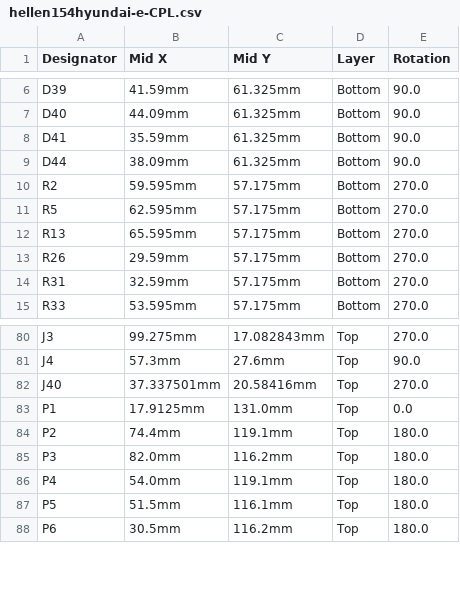
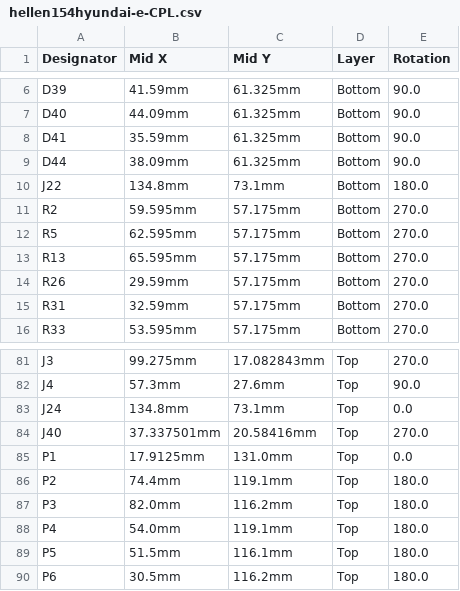
Before and after one commit to rusefi/hellen154hyundai, a CSV file: boards/hellen154hyundai-e/board/hellen154hyundai-e-CPL.csv, drawn as a sheet; only a part is shown, gaps mark what is left out.

```diff
--- a/boards/hellen154hyundai-e/board/hellen154hyundai-e-CPL.csv
+++ b/boards/hellen154hyundai-e/board/hellen154hyundai-e-CPL.csv
@@ -9,2 +9,3 @@ D41,35.59mm,61.325mm,Bottom,90.0
 D44,38.09mm,61.325mm,Bottom,90.0
+J22,134.8mm,73.1mm,Bottom,180.0
 R2,59.595mm,57.175mm,Bottom,270.0
@@ -81,2 +82,3 @@ J3,99.275mm,17.082843mm,Top,270.0
 J4,57.3mm,27.6mm,Top,90.0
+J24,134.8mm,73.1mm,Top,0.0
 J40,37.337501mm,20.58416mm,Top,270.0
```
Also changed, not shown: boards/hellen154hyundai-e/board/hellen154hyundai-e-BOM-JLC.csv, boards/hellen154hyundai-e/board/misc/hellen154hyundai-e-BOM.csv, 26 other files.
